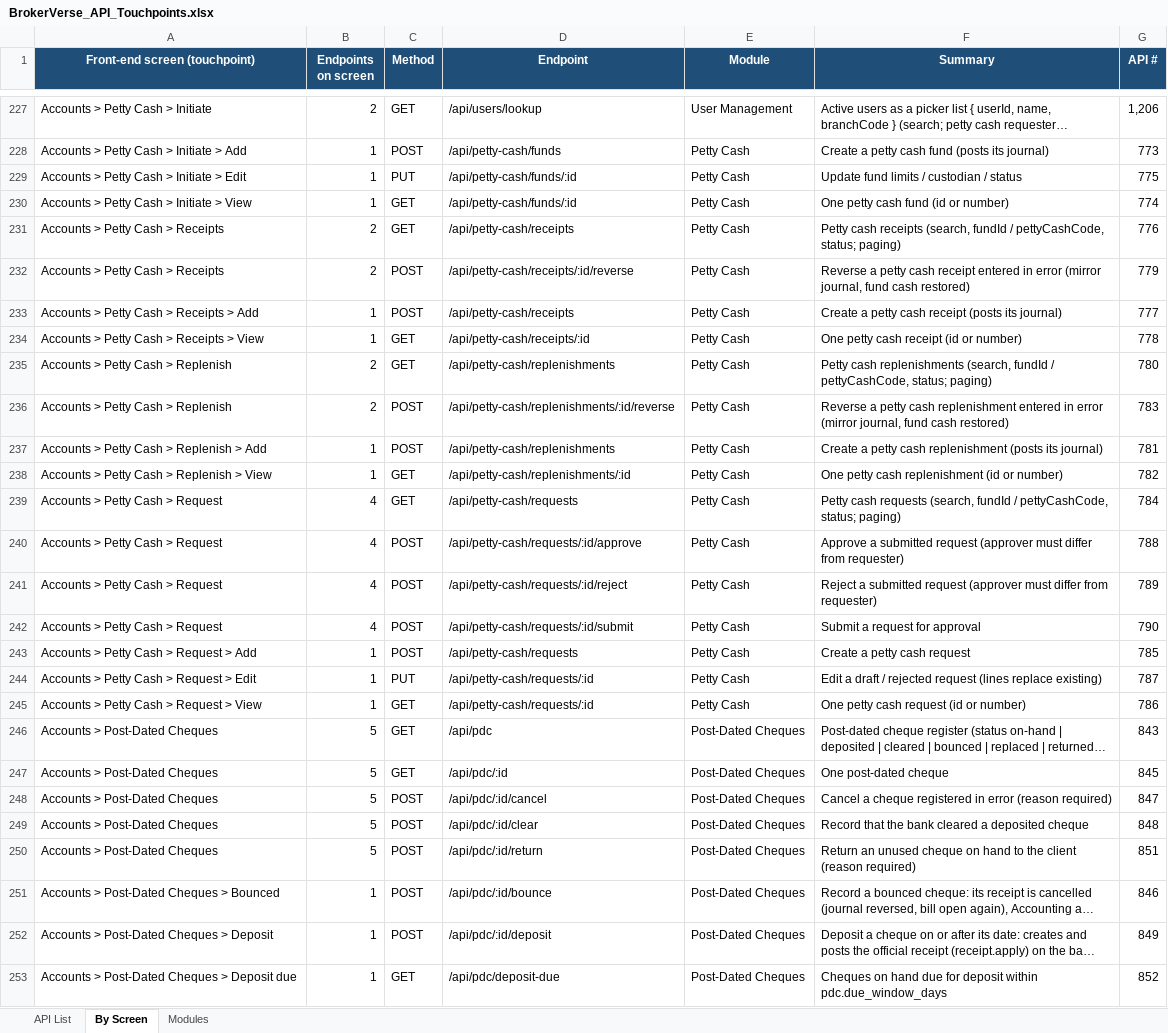
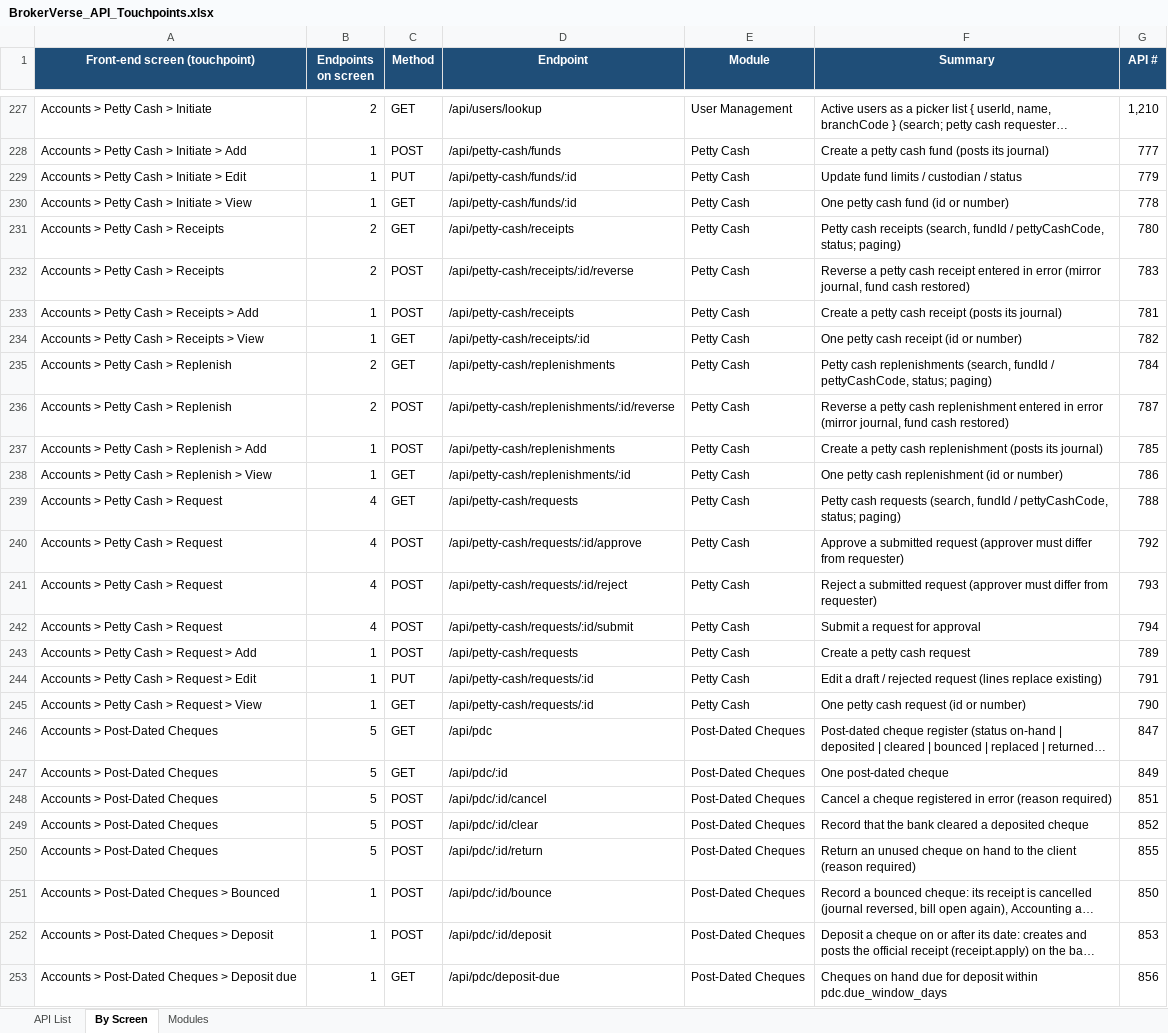
Before and after one commit to IortaTexhNXT-DEV/BDOI-OOTB, an Excel workbook: backend/docs/api/BrokerVerse_API_Touchpoints.xlsx, sheet By Screen, drawn as a sheet; only a part is shown, gaps mark what is left out; long unchanged cells end in …; values as stored, in another font and other column widths than the file's, no borders; the diff covers the shown part only; the diff names each change by its address in the sheet, - before the commit and + after, or states it on an @@ line.

```diff
--- a/backend/docs/api/BrokerVerse_API_Touchpoints.xlsx (sheet By Screen)
+++ b/backend/docs/api/BrokerVerse_API_Touchpoints.xlsx (sheet By Screen)
-G227 (API #): 1,206
+G227 (API #): 1,210
-G228 (API #): 773
+G228 (API #): 777
-G229 (API #): 775
+G229 (API #): 779
-G230 (API #): 774
+G230 (API #): 778
-G231 (API #): 776
+G231 (API #): 780
-G232 (API #): 779
+G232 (API #): 783
-G233 (API #): 777
+G233 (API #): 781
-G234 (API #): 778
+G234 (API #): 782
-G235 (API #): 780
+G235 (API #): 784
-G236 (API #): 783
+G236 (API #): 787
-G237 (API #): 781
+G237 (API #): 785
-G238 (API #): 782
+G238 (API #): 786
-G239 (API #): 784
+G239 (API #): 788
-G240 (API #): 788
+G240 (API #): 792
-G241 (API #): 789
+G241 (API #): 793
-G242 (API #): 790
+G242 (API #): 794
-G243 (API #): 785
+G243 (API #): 789
-G244 (API #): 787
+G244 (API #): 791
-G245 (API #): 786
+G245 (API #): 790
-G246 (API #): 843
+G246 (API #): 847
-G247 (API #): 845
+G247 (API #): 849
-G248 (API #): 847
+G248 (API #): 851
-G249 (API #): 848
+G249 (API #): 852
-G250 (API #): 851
+G250 (API #): 855
-G251 (API #): 846
+G251 (API #): 850
-G252 (API #): 849
+G252 (API #): 853
-G253 (API #): 852
+G253 (API #): 856
```
Also changed, not shown: 4 added rows and 626 edited cells elsewhere in this sheet, sheet API List, sheet Modules, 3 other files.
